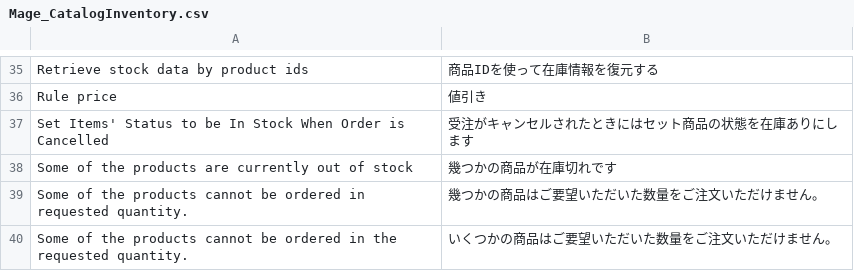
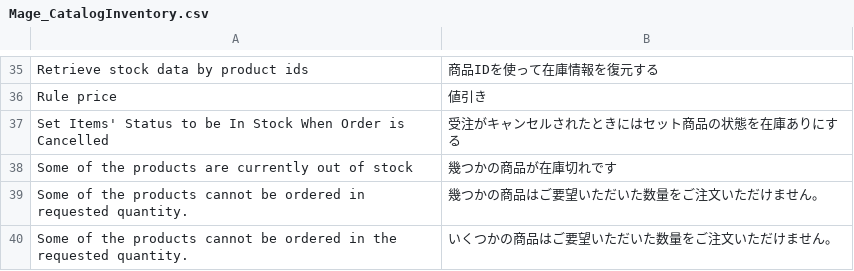
Before and after one commit to HirokazuNishi/Magento-Japanese-Translation, a CSV file: ja_JP/Mage_CatalogInventory.csv, drawn as a sheet; only a part is shown, gaps mark what is left out.

Commit message:
modified:   ja_JP/Mage_Adminhtml.csv 	modified:   ja_JP/Mage_CatalogInventory.csv 	modified:   ja_JP/Mage_Customer.csv 	modified:   ja_JP/Mage_Directory.csv 	modified:   ja_JP/Mage_GoogleCheckout.csv 	modified:   ja_JP/Mage_Payment.csv 	modified:   ja_JP/Mage_Reports.csv 	modified:   ja_JP/Mage_Sales.csv 	modified:   ja_JP/Mage_SalesRule.csv 	modified:   ja_JP/Mage_Sendfriend.csv 	modified:   ja_JP/Mage_Shipping.csv 	modified:   ja_JP/Mage_Sitemap.csv 	modified:   ja_JP/Mage_Tax.csv 	modified:   ja_JP/Mage_Usa.csv 	modified:   ja_JP/Mage_XmlConnect.csv

```diff
--- a/ja_JP/Mage_CatalogInventory.csv
+++ b/ja_JP/Mage_CatalogInventory.csv
@@ -36,3 +36,3 @@
 "Rule price","値引き"
-"Set Items' Status to be In Stock When Order is Cancelled","受注がキャンセルされたときにはセット商品の状態を在庫ありにします"
+"Set Items' Status to be In Stock When Order is Cancelled","受注がキャンセルされたときにはセット商品の状態を在庫ありにする"
 "Some of the products are currently out of stock","幾つかの商品が在庫切れです"
```
Also changed, not shown: ja_JP/Mage_Adminhtml.csv, ja_JP/Mage_Directory.csv, 12 other files.
